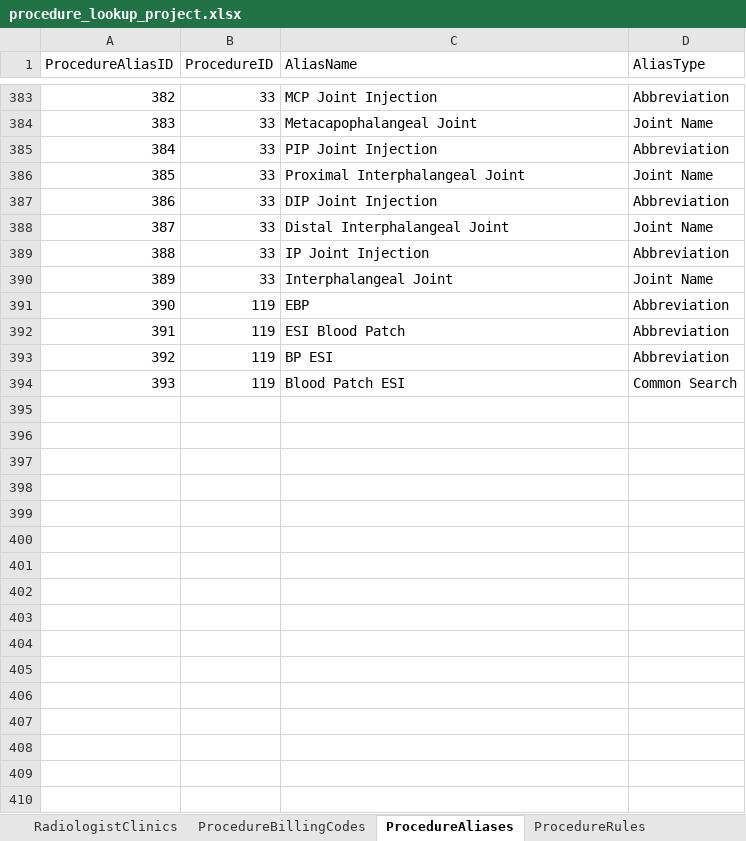
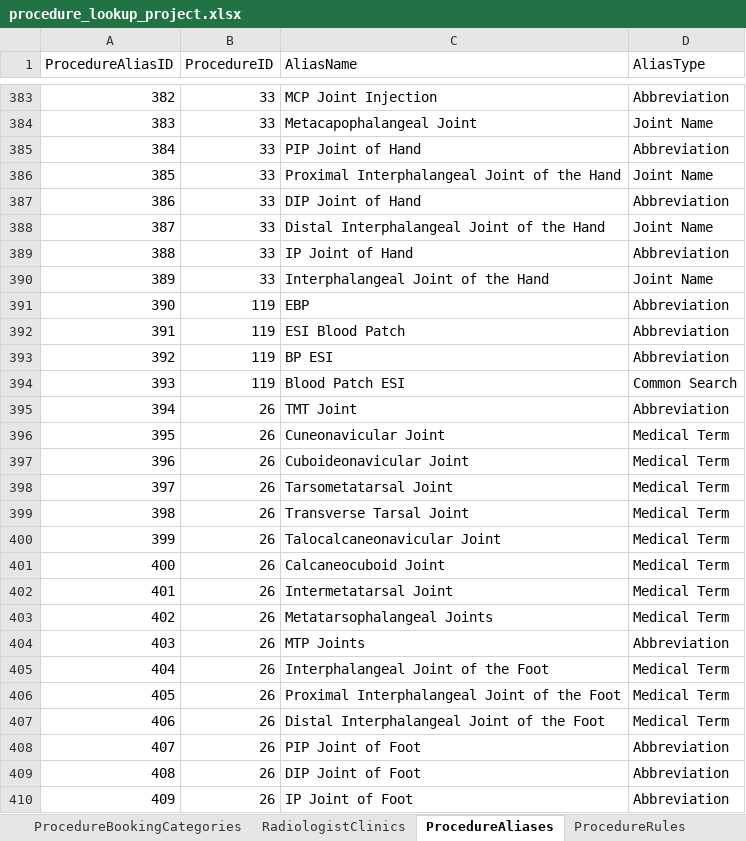
Before and after one commit to kngjms15/procedure-lookup-app, an Excel workbook: procedure_lookup_project.xlsx, sheet ProcedureAliases, drawn as a sheet; only a part is shown, gaps mark what is left out; values as stored, in another font and other column widths than the file's, no borders; charts and pictures and conditional formats and table styles not drawn; the diff names each change by its address in the sheet, - before the commit and + after, or states it on an @@ line.

Commit message:
completed ProcedureBillingCodes bridge table

```diff
--- a/procedure_lookup_project.xlsx (sheet ProcedureAliases)
+++ b/procedure_lookup_project.xlsx (sheet ProcedureAliases)
-C385 (AliasName): PIP Joint Injection
+C385 (AliasName): PIP Joint of Hand
-C386 (AliasName): Proximal Interphalangeal Joint
+C386 (AliasName): Proximal Interphalangeal Joint of the Hand
-C387 (AliasName): DIP Joint Injection
+C387 (AliasName): DIP Joint of Hand
-C388 (AliasName): Distal Interphalangeal Joint
+C388 (AliasName): Distal Interphalangeal Joint of the Hand
-C389 (AliasName): IP Joint Injection
+C389 (AliasName): IP Joint of Hand
-C390 (AliasName): Interphalangeal Joint
+C390 (AliasName): Interphalangeal Joint of the Hand
+row 395: 394 | 26 | TMT Joint | Abbreviation
+row 396: 395 | 26 | Cuneonavicular Joint | Medical Term
+row 397: 396 | 26 | Cuboideonavicular Joint | Medical Term
+row 398: 397 | 26 | Tarsometatarsal Joint | Medical Term
+row 399: 398 | 26 | Transverse Tarsal Joint | Medical Term
+row 400: 399 | 26 | Talocalcaneonavicular Joint | Medical Term
+row 401: 400 | 26 | Calcaneocuboid Joint | Medical Term
+row 402: 401 | 26 | Intermetatarsal Joint | Medical Term
+row 403: 402 | 26 | Metatarsophalangeal Joints | Medical Term
+row 404: 403 | 26 | MTP Joints | Abbreviation
+row 405: 404 | 26 | Interphalangeal Joint of the Foot | Medical Term
+row 406: 405 | 26 | Proximal Interphalangeal Joint of the Foot | Medical Term
+row 407: 406 | 26 | Distal Interphalangeal Joint of the Foot | Medical Term
+row 408: 407 | 26 | PIP Joint of Foot | Abbreviation
+row 409: 408 | 26 | DIP Joint of Foot | Abbreviation
+row 410: 409 | 26 | IP Joint of Foot | Abbreviation
```
Also changed, not shown: sheet ProcedureClinics, sheet ProcedureBillingCodes, sheet BookingsDashboard, sheet ProcedureBookingCategories, sheet Validation, sheet Procedures, other sheet tabs, hidden cells, charts or pictures.
